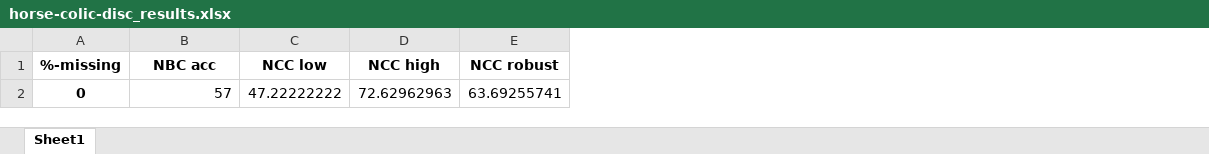
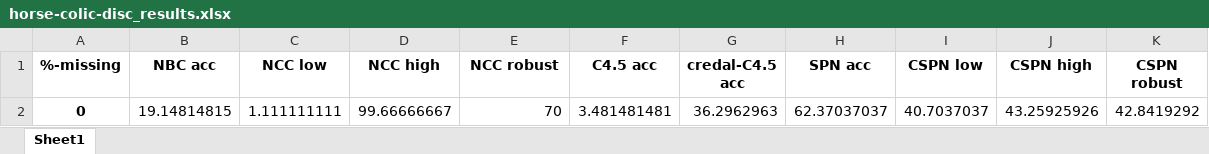
Before and after one commit to Nihrin/Master_Thesis, an Excel workbook: Results/horse-colic-disc_results.xlsx, sheet Sheet1, drawn as a sheet; values as stored, in another font and other column widths than the file's, no borders; removed rows and columns are numbered as before the commit, all else as after; the diff names each change by its address in the sheet, - before the commit and + after, or states it on an @@ line.

```diff
--- a/Results/horse-colic-disc_results.xlsx (sheet Sheet1)
+++ b/Results/horse-colic-disc_results.xlsx (sheet Sheet1)
+column F (C4.5 acc), empty
+column G (credal-C4.5 acc), empty
+column H (SPN acc), empty
+column I (CSPN low), empty
+column J (CSPN high), empty
+column K (CSPN robust), empty
-row 2: 0 | 57 | 47.22222222 | 72.62962963 | 63.69255741
+row 2: 0 | 19.14814815 | 1.111111111 | 99.66666667 | 70 | 3.481481481 | 36.2962963 | 62.37037037 | 40.7037037 | 43.25925926 | 42.8419292
```
Also changed, not shown: Results/_clean_results.xlsx, Results/german-credit-disc_results.xlsx, 10 other files.
